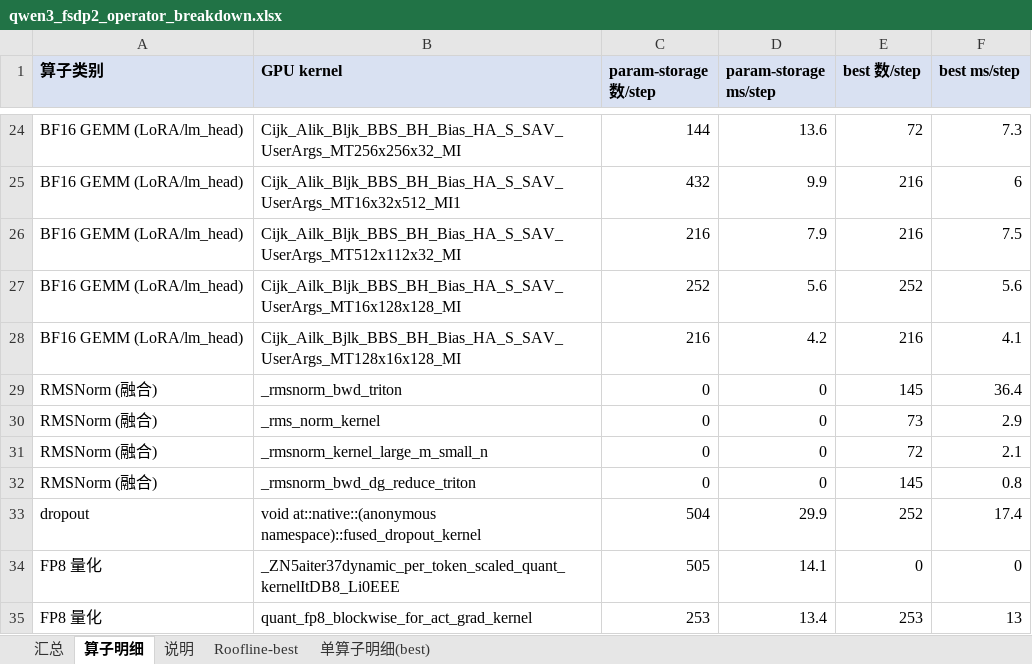
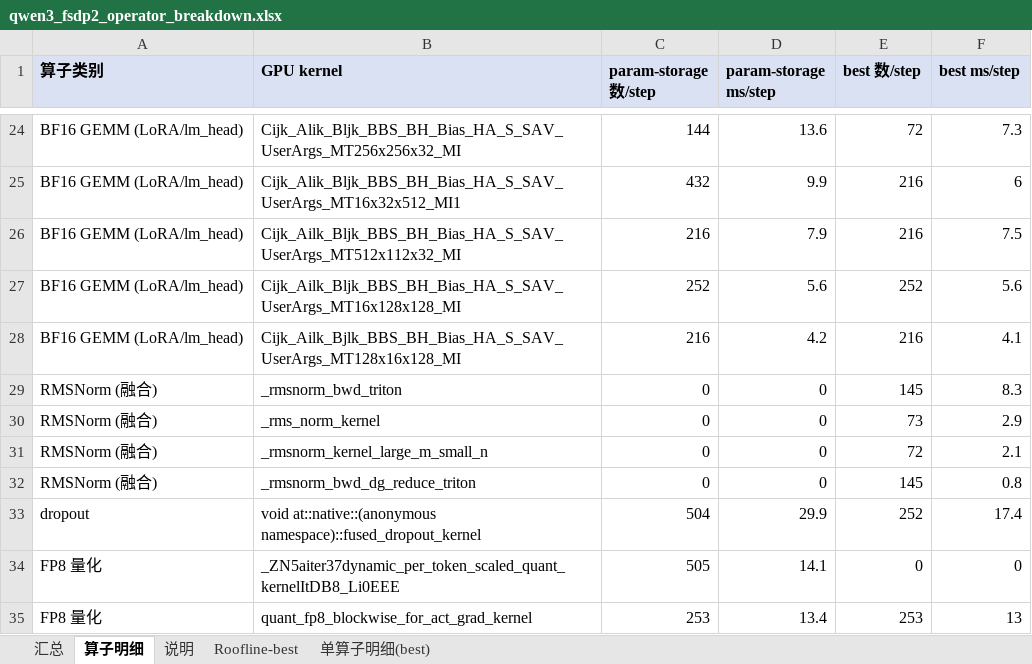
Before and after one commit to ZhangDanyang-AMD/Lumen, an Excel workbook: examples/qwen3/results/qwen3_fsdp2_operator_breakdown.xlsx, sheet 算子明细, drawn as a sheet; only a part is shown, gaps mark what is left out; values as stored, in another font and other column widths than the file's, no borders; the diff names each change by its address in the sheet, - before the commit and + after, or states it on an @@ line.

Commit message:
qwen3 perf docs: update to 568 ms best (GEMM tune + zero-copy RoPE)

```diff
--- a/examples/qwen3/results/qwen3_fsdp2_operator_breakdown.xlsx (sheet 算子明细)
+++ b/examples/qwen3/results/qwen3_fsdp2_operator_breakdown.xlsx (sheet 算子明细)
-F29 (best ms/step): 36.4
+F29 (best ms/step): 8.3
```
Also changed, not shown: sheet 汇总, sheet 单算子明细(best), sheet 说明, 5 other files.
